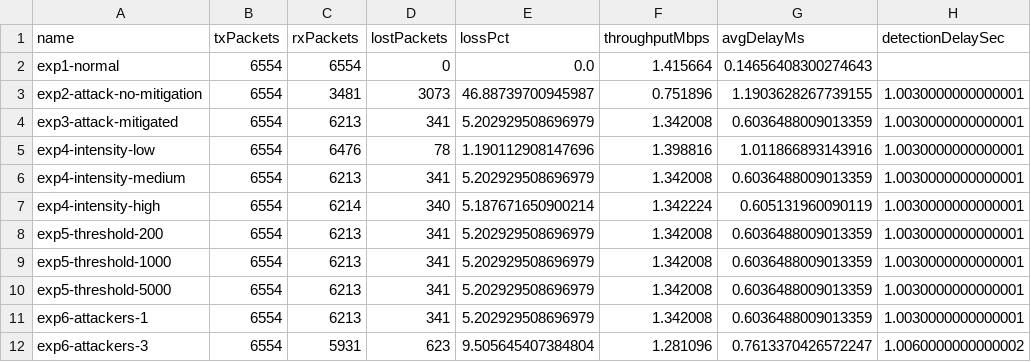
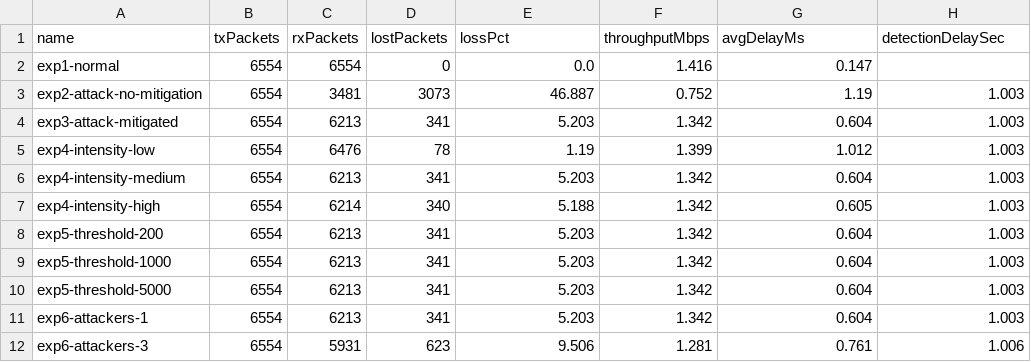
Before and after one commit to TheAaryanPrakash/SDN-DDOS-UsingNS3, a CSV file: results/summary.csv, drawn as a sheet.

Commit message:
Phase 13: final project -- run-all.sh and the complete README
- scripts/run-all.sh: the single command (build -> run every experiment ->
  generate graphs -> print summary); sets up a WSL Python venv with
  matplotlib on first run so it works from a clean install
- README.md: full rewrite covering objective, architecture, requirements,
  installation (including the strlcpy fix), build/run instructions, how
  detection and mitigation work, what each source file does, how to modify
  attack rate/threshold/attacker count, how to reproduce every experiment,
  and honest caveats about the threshold-sweep and port-based mitigation
- Verified run-all.sh end-to-end with zero arguments (the real deliverable):
  all 13 simulation runs, graph generation, and the summary table all
  completed from one command with exactly reproducible results

```diff
--- a/results/summary.csv
+++ b/results/summary.csv
@@ -1,12 +1,12 @@
 name,txPackets,rxPackets,lostPackets,lossPct,throughputMbps,avgDelayMs,detectionDelaySec
-exp1-normal,6554,6554,0,0.0,1.415664,0.14656408300274643,
-exp2-attack-no-mitigation,6554,3481,3073,46.88739700945987,0.751896,1.1903628267739155,1.0030000000000001
-exp3-attack-mitigated,6554,6213,341,5.202929508696979,1.342008,0.6036488009013359,1.0030000000000001
-exp4-intensity-low,6554,6476,78,1.190112908147696,1.398816,1.011866893143916,1.0030000000000001
-exp4-intensity-medium,6554,6213,341,5.202929508696979,1.342008,0.6036488009013359,1.0030000000000001
-exp4-intensity-high,6554,6214,340,5.187671650900214,1.342224,0.605131960090119,1.0030000000000001
-exp5-threshold-200,6554,6213,341,5.202929508696979,1.342008,0.6036488009013359,1.0030000000000001
-exp5-threshold-1000,6554,6213,341,5.202929508696979,1.342008,0.6036488009013359,1.0030000000000001
-exp5-threshold-5000,6554,6213,341,5.202929508696979,1.342008,0.6036488009013359,1.0030000000000001
-exp6-attackers-1,6554,6213,341,5.202929508696979,1.342008,0.6036488009013359,1.0030000000000001
-exp6-attackers-3,6554,5931,623,9.505645407384804,1.281096,0.7613370426572247,1.0060000000000002
+exp1-normal,6554,6554,0,0.0,1.416,0.147,
+exp2-attack-no-mitigation,6554,3481,3073,46.887,0.752,1.19,1.003
+exp3-attack-mitigated,6554,6213,341,5.203,1.342,0.604,1.003
+exp4-intensity-low,6554,6476,78,1.19,1.399,1.012,1.003
+exp4-intensity-medium,6554,6213,341,5.203,1.342,0.604,1.003
+exp4-intensity-high,6554,6214,340,5.188,1.342,0.605,1.003
+exp5-threshold-200,6554,6213,341,5.203,1.342,0.604,1.003
+exp5-threshold-1000,6554,6213,341,5.203,1.342,0.604,1.003
+exp5-threshold-5000,6554,6213,341,5.203,1.342,0.604,1.003
+exp6-attackers-1,6554,6213,341,5.203,1.342,0.604,1.003
+exp6-attackers-3,6554,5931,623,9.506,1.281,0.761,1.006
```
Also changed, not shown: 8 other files.
